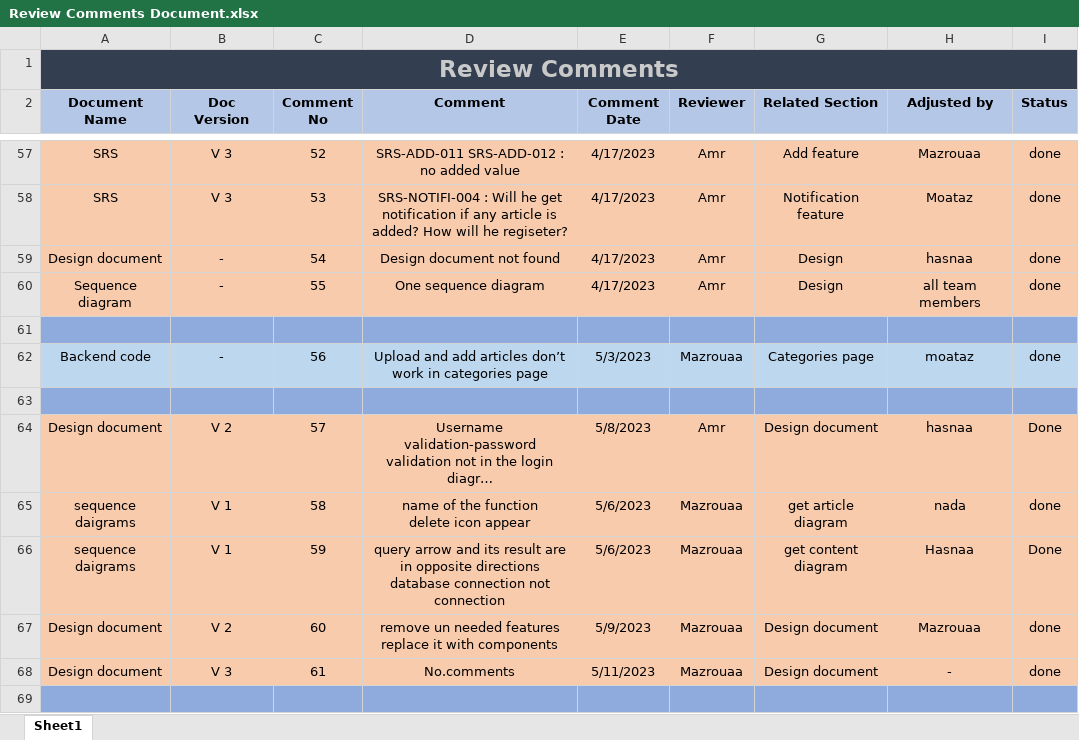
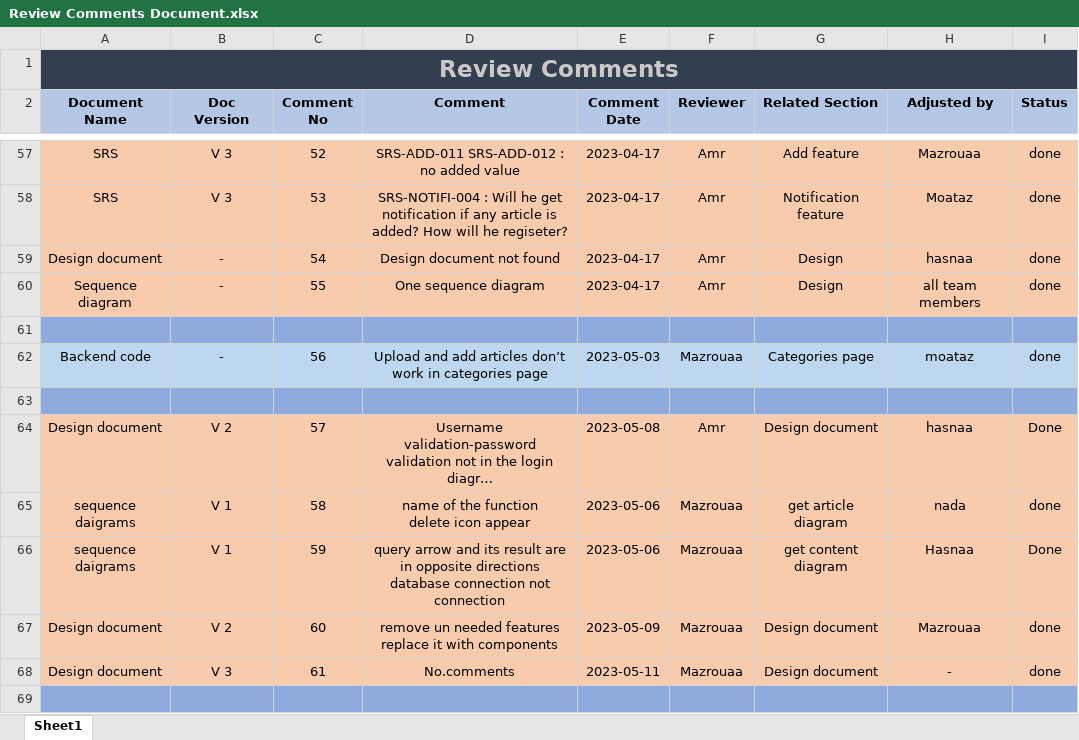
Before and after one commit to AlaaOsama25/learning-hub, an Excel workbook: Review Comments/Review Comments Document.xlsx, sheet Sheet1, drawn as a sheet; only a part is shown, gaps mark what is left out; long unchanged cells end in …; values as stored, in another font and other column widths than the file's, no borders; the diff covers the shown part only; the diff names each change by its address in the sheet, - before the commit and + after, or states it on an @@ line.

```diff
--- a/Review Comments/Review Comments Document.xlsx (sheet Sheet1)
+++ b/Review Comments/Review Comments Document.xlsx (sheet Sheet1)
-E57:E60 (Comment Date): 4/17/2023
+E57:E60 (Comment Date): 2023-04-17
-E62 (Comment Date): 5/3/2023
+E62 (Comment Date): 2023-05-03
-E64 (Comment Date): 5/8/2023
+E64 (Comment Date): 2023-05-08
-E65:E66 (Comment Date): 5/6/2023
+E65:E66 (Comment Date): 2023-05-06
-E67 (Comment Date): 5/9/2023
+E67 (Comment Date): 2023-05-09
-E68 (Comment Date): 5/11/2023
+E68 (Comment Date): 2023-05-11
```
Also changed, not shown: 1 added row and 43 edited cells elsewhere in this sheet, 1 other file.
